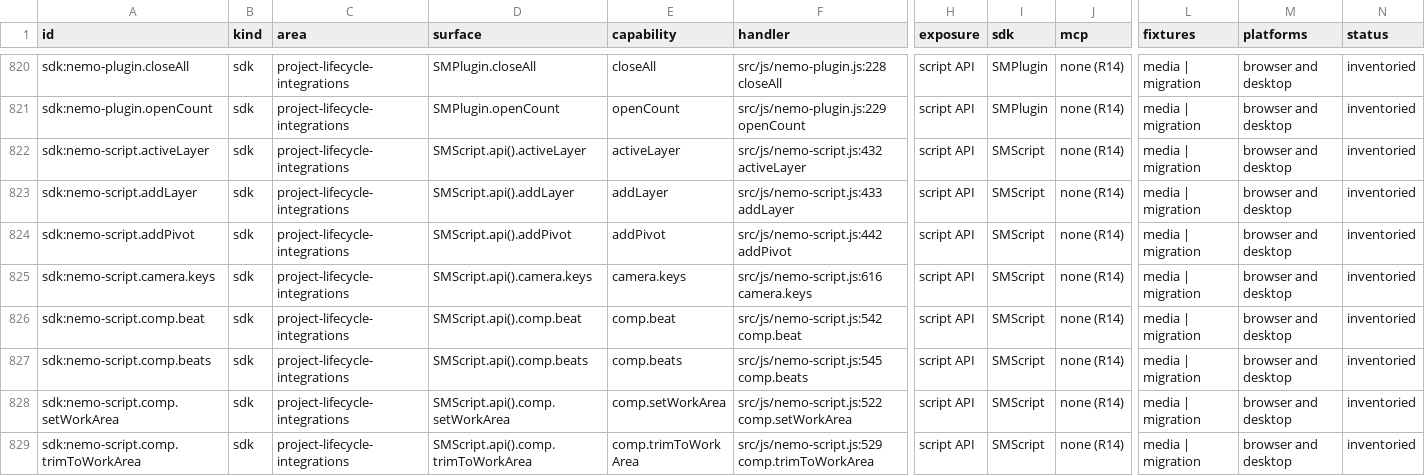
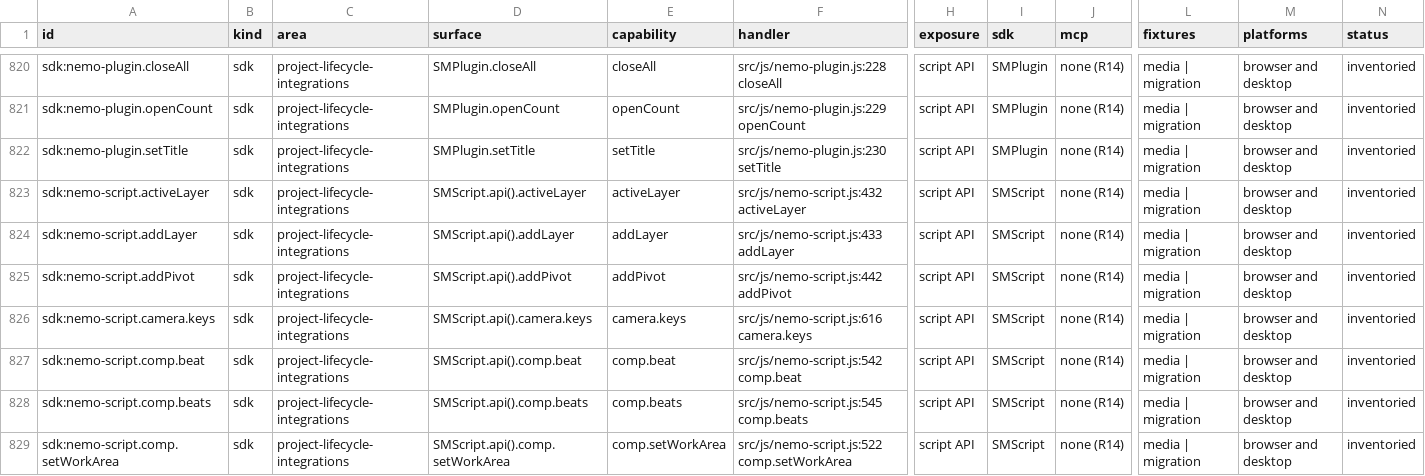
Before and after one commit to mysteropodes/nemo, a CSV file: engineering/inventory/surfaces.csv, drawn as a sheet; only a part is shown, gaps mark what is left out; the shorter side is filled out with more unchanged rows; rows hold the shown columns only; the diff names each change by its address in the sheet, - before the commit and + after, or states it on an @@ line.

Commit message:
Refresh app-js coverage pins and inventory

```diff
--- a/engineering/inventory/surfaces.csv
+++ b/engineering/inventory/surfaces.csv
+row 822: sdk:nemo-plugin.setTitle | sdk | project-lifecycle-integrations | SMPlugin.setTitle | setTitle | src/js/nemo-plugin.js:230 setTitle | script API | SMPlugin | none (R14) | media | migration | browser and desktop | inventoried
```
Also changed, not shown: 3 other files.
